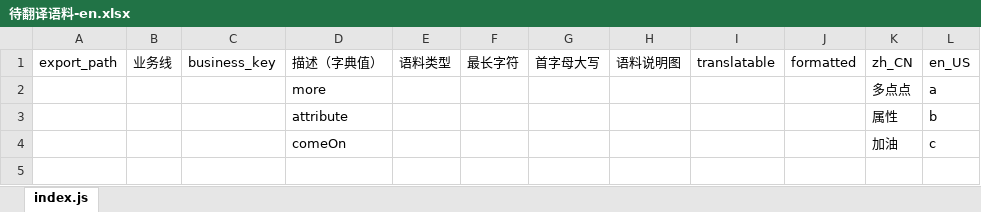
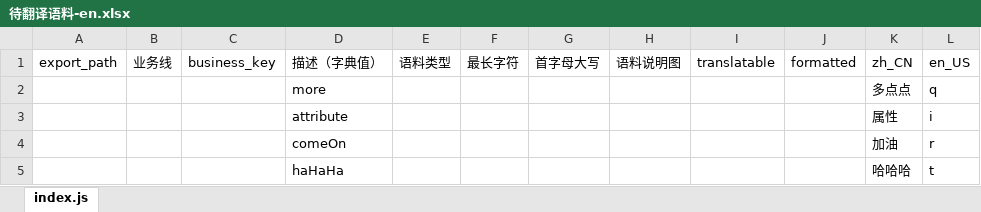
Before and after one commit to asnipera/vue-i18n-code-shift, an Excel workbook: example/projectAfter/HelloWorld/src/locale/待翻译语料-en.xlsx, sheet index.js, drawn as a sheet; values as stored, in another font and other column widths than the file's, no borders; the diff names each change by its address in the sheet, - before the commit and + after, or states it on an @@ line.

```diff
--- a/example/projectAfter/HelloWorld/src/locale/待翻译语料-en.xlsx (sheet index.js)
+++ b/example/projectAfter/HelloWorld/src/locale/待翻译语料-en.xlsx (sheet index.js)
-L2: a
+L2: q
-L3: b
+L3: i
-L4: c
+L4: r
+row 5:  |  |  | haHaHa |  |  |  |  |  |  | 哈哈哈 | t
```
Also changed, not shown: 7 other files.
